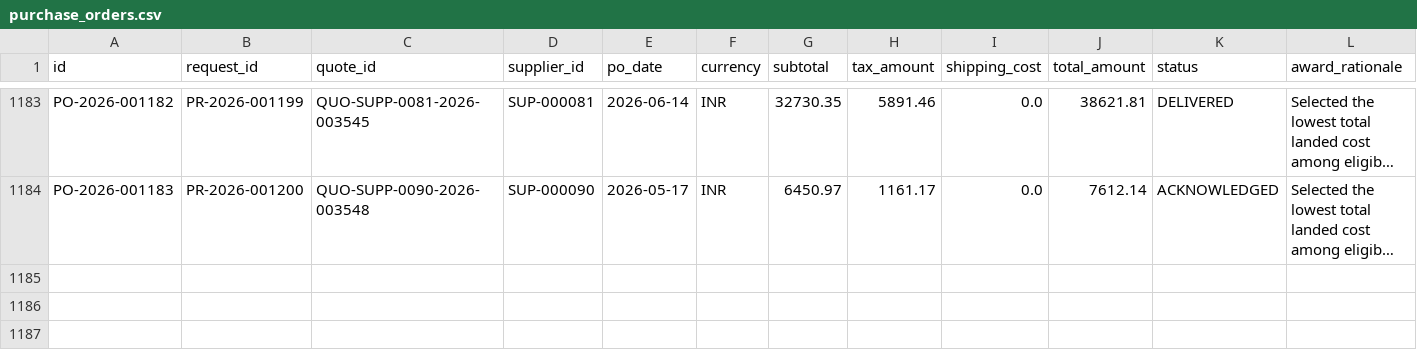
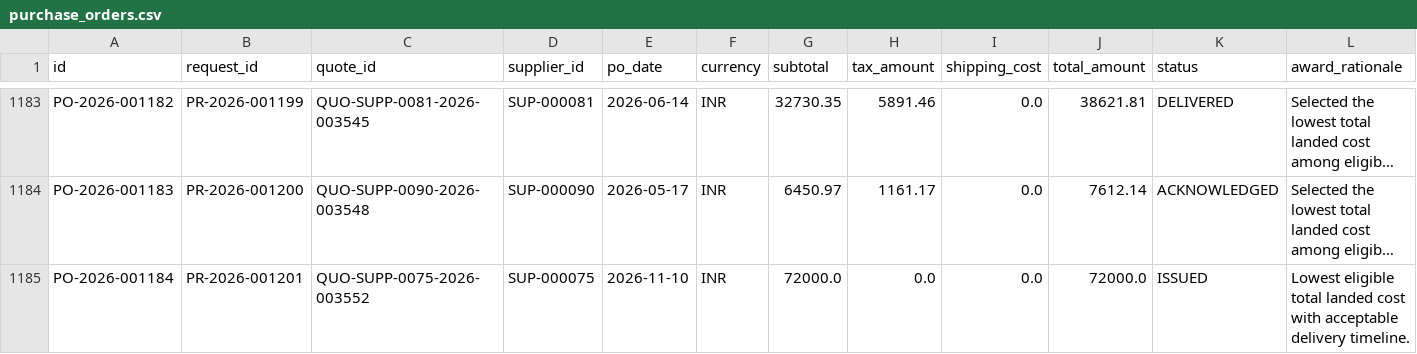
Before and after one commit to shaikayazhussain9121682625/ProcureFlow-AI, a CSV file: exports/csv/purchase_orders.csv, drawn as a sheet; only a part is shown, gaps mark what is left out; long unchanged cells end in …; rows hold the shown columns only; the diff names each change by its address in the sheet, - before the commit and + after, or states it on an @@ line.

```diff
--- a/exports/csv/purchase_orders.csv
+++ b/exports/csv/purchase_orders.csv
+row 1185: PO-2026-001184 | PR-2026-001201 | QUO-SUPP-0075-2026-003552 | SUP-000075 | 2026-11-10 | INR | 72000.0 | 0.0 | 0.0 | 72000.0 | ISSUED | Lowest eligible total landed cost with acceptable delivery timeline.
```
Also changed, not shown: exports/csv/deliveries.csv, exports/csv/purchase_order_lines.csv, 16 other files.
